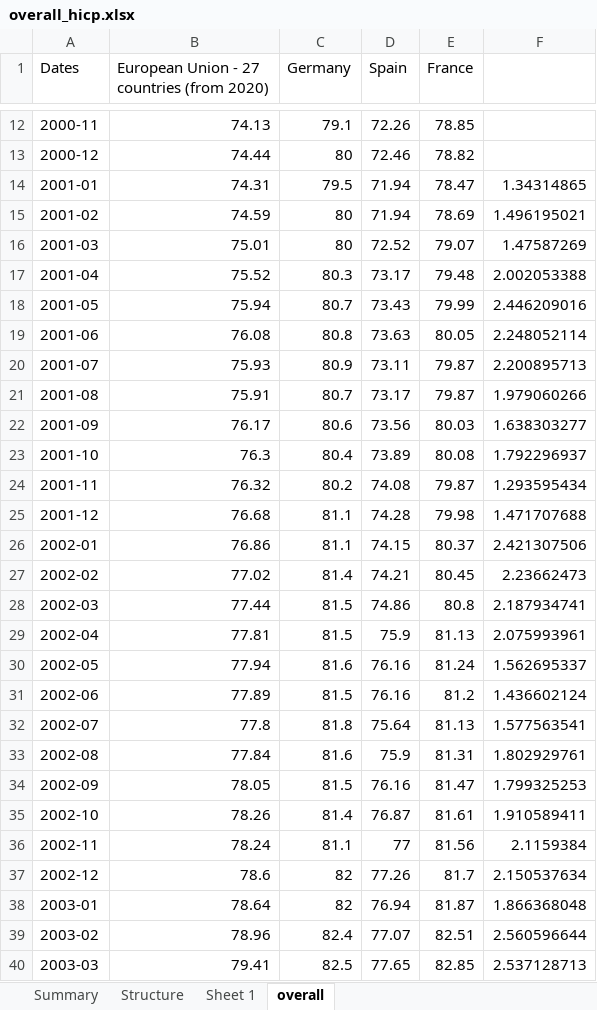
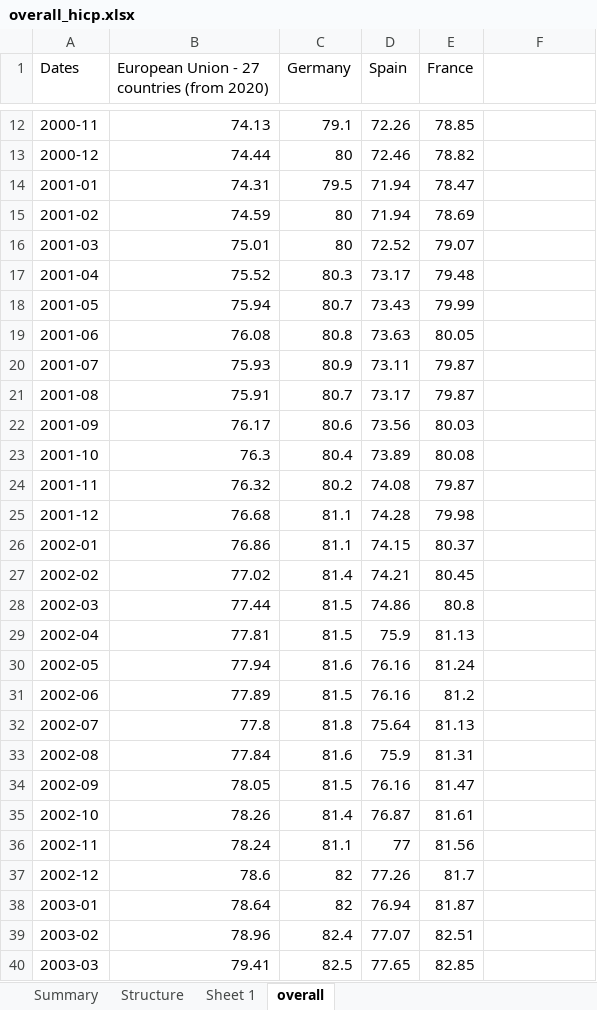
Before and after one commit to pierld/SVAR3A, an Excel workbook: main/data/overall_hicp.xlsx, sheet overall, drawn as a sheet; only a part is shown, gaps mark what is left out; values as stored, in another font and other column widths than the file's, no borders; 1 other sheet too large or unreadable and not compared; the diff covers the shown part only; the diff names each change by its address in the sheet, - before the commit and + after, or states it on an @@ line.

```diff
--- a/main/data/overall_hicp.xlsx (sheet overall)
+++ b/main/data/overall_hicp.xlsx (sheet overall)
-F14: 1.34314865
+F14: (empty)
-F15: 1.496195021
+F15: (empty)
-F16: 1.47587269
+F16: (empty)
-F17: 2.002053388
+F17: (empty)
-F18: 2.446209016
+F18: (empty)
-F19: 2.248052114
+F19: (empty)
-F20: 2.200895713
+F20: (empty)
-F21: 1.979060266
+F21: (empty)
-F22: 1.638303277
+F22: (empty)
-F23: 1.792296937
+F23: (empty)
-F24: 1.293595434
+F24: (empty)
-F25: 1.471707688
+F25: (empty)
-F26: 2.421307506
+F26: (empty)
-F27: 2.23662473
+F27: (empty)
-F28: 2.187934741
+F28: (empty)
-F29: 2.075993961
+F29: (empty)
-F30: 1.562695337
+F30: (empty)
-F31: 1.436602124
+F31: (empty)
-F32: 1.577563541
+F32: (empty)
-F33: 1.802929761
+F33: (empty)
-F34: 1.799325253
+F34: (empty)
-F35: 1.910589411
+F35: (empty)
-F36: 2.1159384
+F36: (empty)
-F37: 2.150537634
+F37: (empty)
-F38: 1.866368048
+F38: (empty)
-F39: 2.560596644
+F39: (empty)
-F40: 2.537128713
+F40: (empty)
```
Also changed, not shown: 248 edited cells elsewhere in this sheet, 7 other files.
